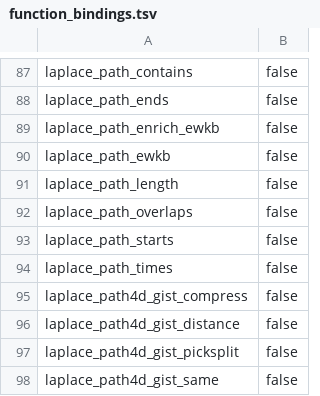
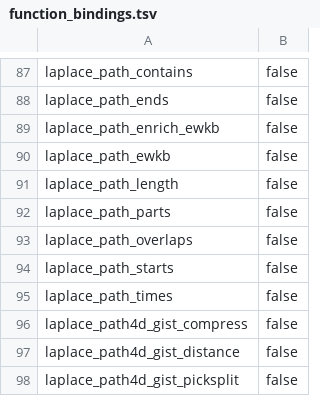
Before and after one commit to SaltyPatron/Laplace-postgres, a TSV file: manifest/function_bindings.tsv, drawn as a sheet; only a part is shown, gaps mark what is left out; the shorter side is filled out with more unchanged rows.

Commit message:
Project ordered claim constituents from acquired Native paths

```diff
--- a/manifest/function_bindings.tsv
+++ b/manifest/function_bindings.tsv
@@ -91,2 +91,3 @@ laplace_path_ewkb	false
 laplace_path_length	false
+laplace_path_parts	false
 laplace_path_overlaps	false
```
Also changed, not shown: 6 other files.
